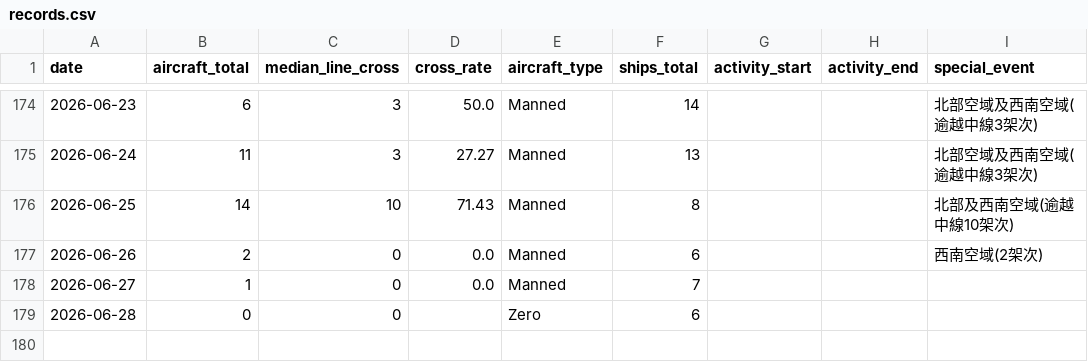
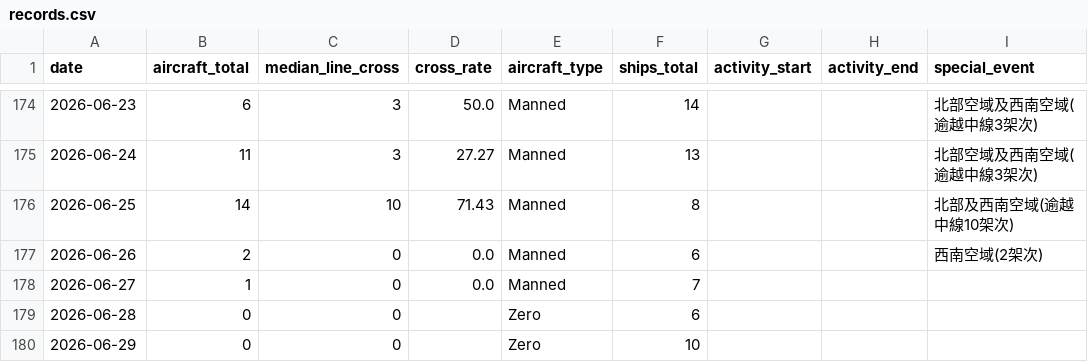
Before and after one commit to lioneer32232002-commits/pla-tracker, a CSV file: data/records.csv, drawn as a sheet; only a part is shown, gaps mark what is left out; the diff names each change by its address in the sheet, - before the commit and + after, or states it on an @@ line.

```diff
--- a/data/records.csv
+++ b/data/records.csv
+row 180: 2026-06-29 | 0 | 0 |  | Zero | 10
```
Also changed, not shown: 14 other files.
